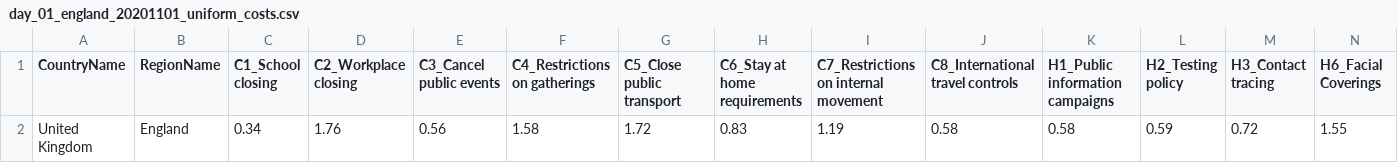
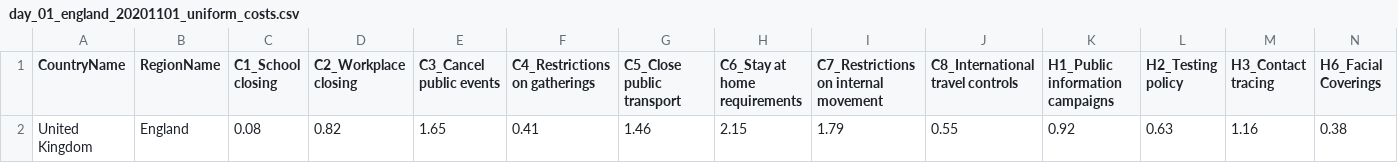
Before and after one commit to leaf-ai/covid-xprize-robotasks, a CSV file: ip_costs/day_01_england_20201101_uniform_costs.csv, drawn as a sheet; removed rows and columns are numbered as before the commit, all else as after; the diff names each change by its address in the sheet, - before the commit and + after, or states it on an @@ line.

```diff
--- a/ip_costs/day_01_england_20201101_uniform_costs.csv
+++ b/ip_costs/day_01_england_20201101_uniform_costs.csv
-row 2: United Kingdom | England | 0.34 | 1.76 | 0.56 | 1.58 | 1.72 | 0.83 | 1.19 | 0.58 | 0.58 | 0.59 | 0.72 | 1.55
+row 2: United Kingdom | England | 0.08 | 0.82 | 1.65 | 0.41 | 1.46 | 2.15 | 1.79 | 0.55 | 0.92 | 0.63 | 1.16 | 0.38
```
Also changed, not shown: tasks/prescribe_tasks.csv, tasks/prescriptions/day_01_england_20201101_ones_task.csv, 1 other file.
